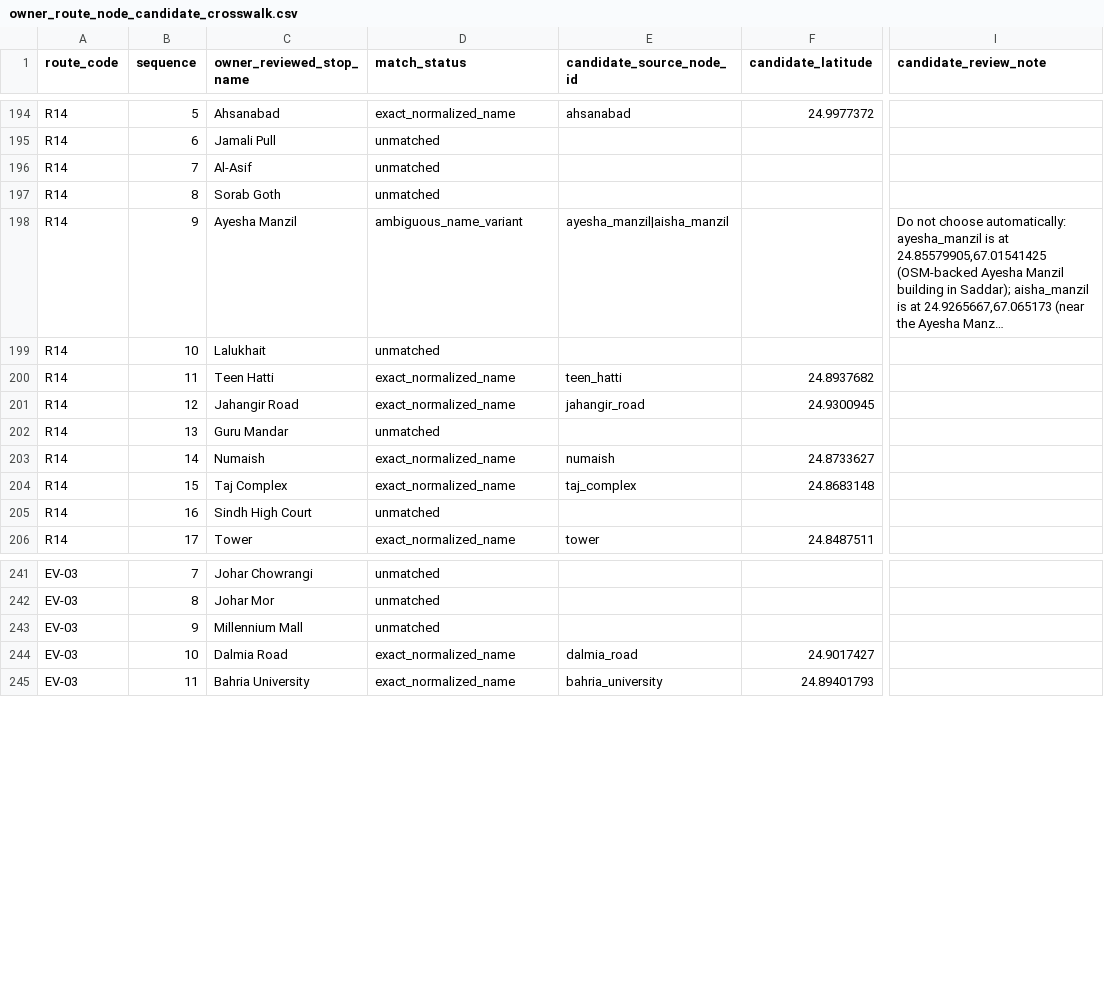
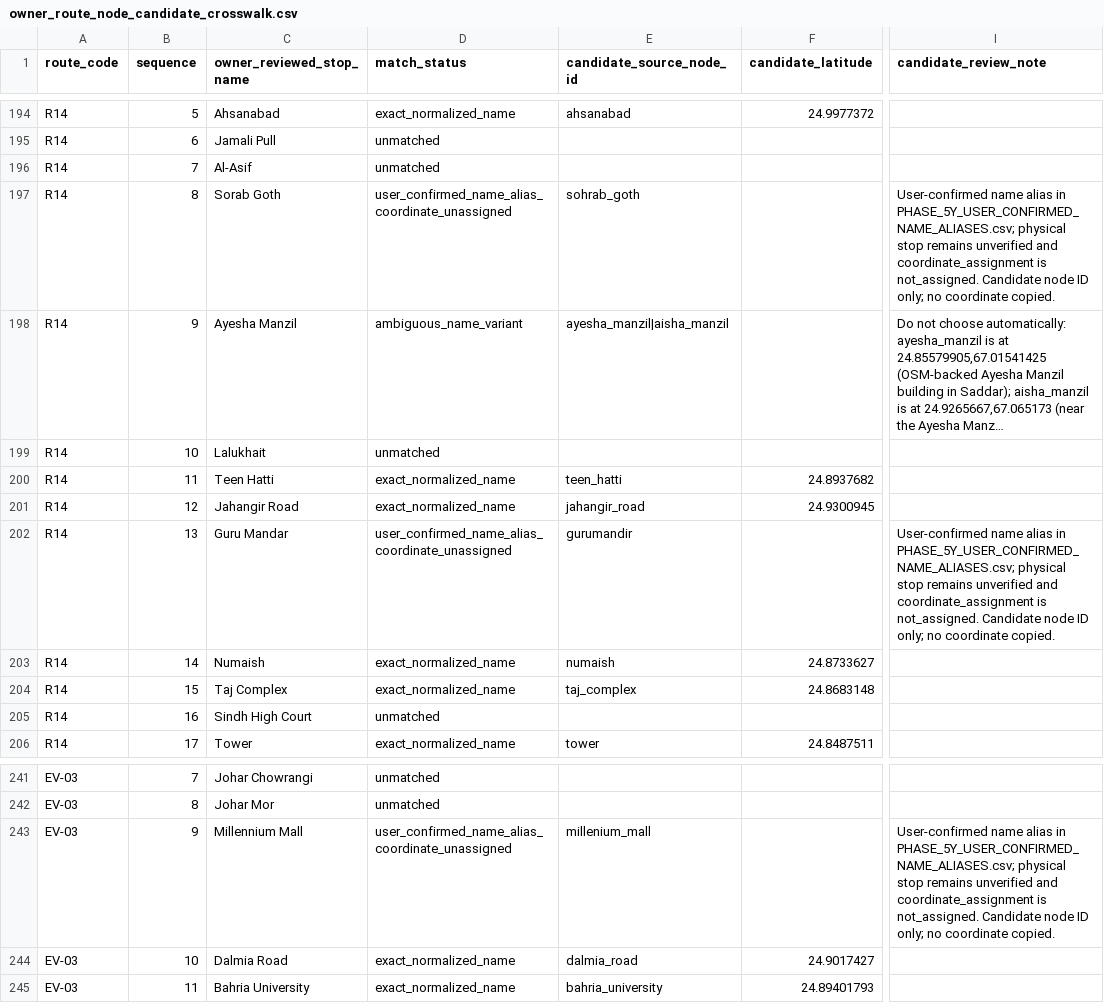
Before and after one commit to crystal-qazi/karachi-busses, a CSV file: data/research/owner_route_node_candidate_crosswalk.csv, drawn as a sheet; only a part is shown, gaps mark what is left out; long unchanged cells end in …; the diff names each change by its address in the sheet, - before the commit and + after, or states it on an @@ line.

Commit message:
research: incorporate confirmed name aliases without assigning coordinates

```diff
--- a/data/research/owner_route_node_candidate_crosswalk.csv
+++ b/data/research/owner_route_node_candidate_crosswalk.csv
-D197 (match_status): unmatched
+D197 (match_status): user_confirmed_name_alias_coordinate_unassigned
-E197 (candidate_source_node_id): (empty)
+E197 (candidate_source_node_id): sohrab_goth
-I197 (candidate_review_note): (empty)
+I197 (candidate_review_note): User-confirmed name alias in PHASE_5Y_USER_CONFIRMED_NAME_ALIASES.csv; physical stop remains unverified and coordinate_assignment is not_assigned. Candidate node ID only; no coordinate copied.
-D202 (match_status): unmatched
+D202 (match_status): user_confirmed_name_alias_coordinate_unassigned
-E202 (candidate_source_node_id): (empty)
+E202 (candidate_source_node_id): gurumandir
-I202 (candidate_review_note): (empty)
+I202 (candidate_review_note): User-confirmed name alias in PHASE_5Y_USER_CONFIRMED_NAME_ALIASES.csv; physical stop remains unverified and coordinate_assignment is not_assigned. Candidate node ID only; no coordinate copied.
-D243 (match_status): unmatched
+D243 (match_status): user_confirmed_name_alias_coordinate_unassigned
-E243 (candidate_source_node_id): (empty)
+E243 (candidate_source_node_id): millenium_mall
-I243 (candidate_review_note): (empty)
+I243 (candidate_review_note): User-confirmed name alias in PHASE_5Y_USER_CONFIRMED_NAME_ALIASES.csv; physical stop remains unverified and coordinate_assignment is not_assigned. Candidate node ID only; no coordinate copied.
```
